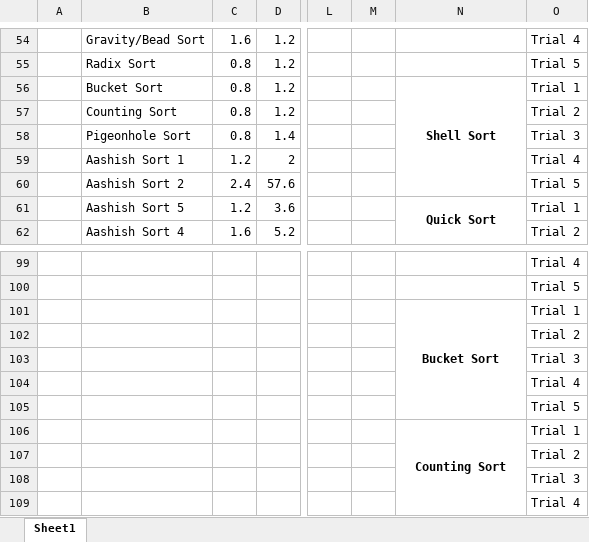
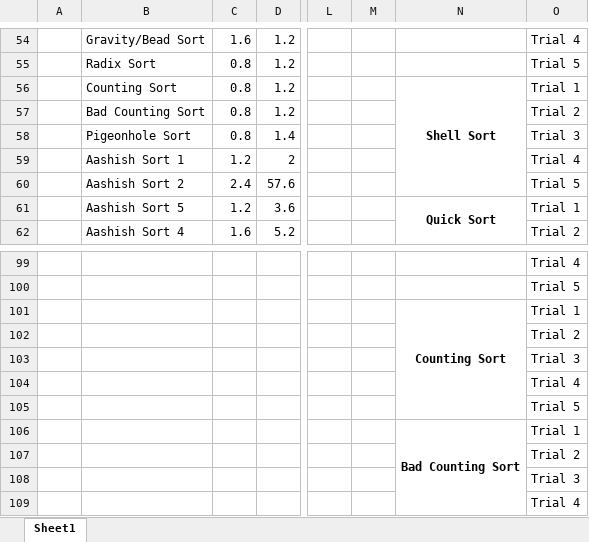
Before and after one commit to Aashishkebab/Sorting-Simulator, an Excel workbook: Time Analysis.xlsx, sheet Sheet1, drawn as a sheet; only a part is shown, gaps mark what is left out; values as stored, in another font and other column widths than the file's, no borders; charts and pictures not drawn; the diff names each change by its address in the sheet, - before the commit and + after, or states it on an @@ line.

Commit message:
Redo data

```diff
--- a/Time Analysis.xlsx (sheet Sheet1)
+++ b/Time Analysis.xlsx (sheet Sheet1)
-B56: Bucket Sort
+B56: Counting Sort
-B57: Counting Sort
+B57: Bad Counting Sort
-N101: Bucket Sort
+N101: Counting Sort
-N106: Counting Sort
+N106: Bad Counting Sort
```
Also changed, not shown: charts or pictures, 1 other file.
